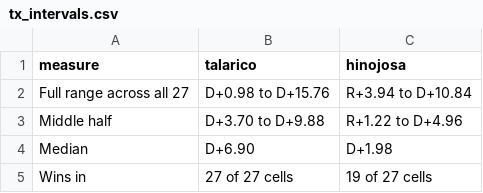
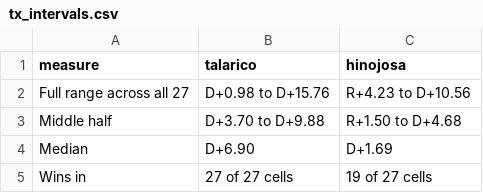
Before and after one commit to Lisamarino13/election-night, a CSV file: data/tx/tx_intervals.csv, drawn as a sheet; the diff names each change by its address in the sheet, - before the commit and + after, or states it on an @@ line.

```diff
--- a/data/tx/tx_intervals.csv
+++ b/data/tx/tx_intervals.csv
-C2 (hinojosa): R+3.94 to D+10.84
+C2 (hinojosa): R+4.23 to D+10.56
-C3 (hinojosa): R+1.22 to D+4.96
+C3 (hinojosa): R+1.50 to D+4.68
-C4 (hinojosa): D+1.98
+C4 (hinojosa): D+1.69
```
Also changed, not shown: data/tx/tx_haircut.csv, data/tx/tx_levers.csv, 10 other files.
